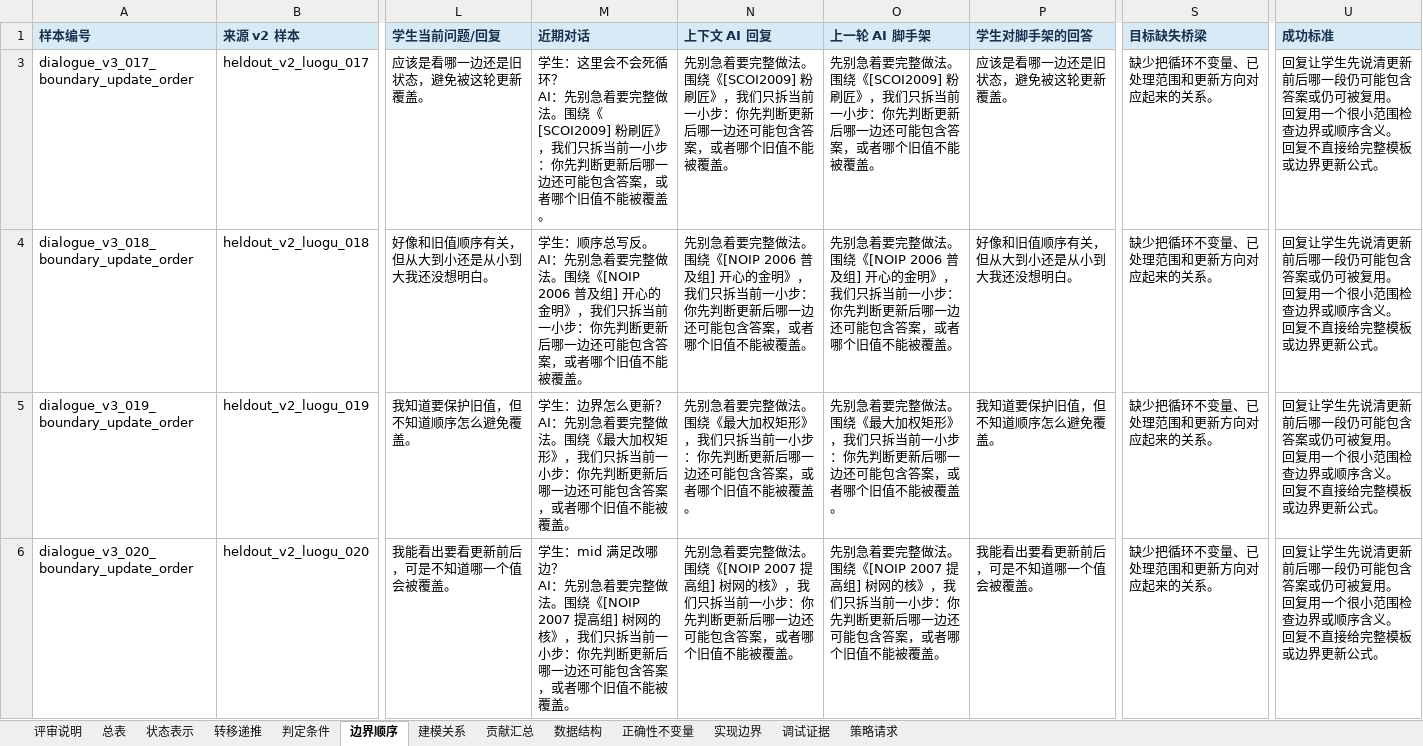
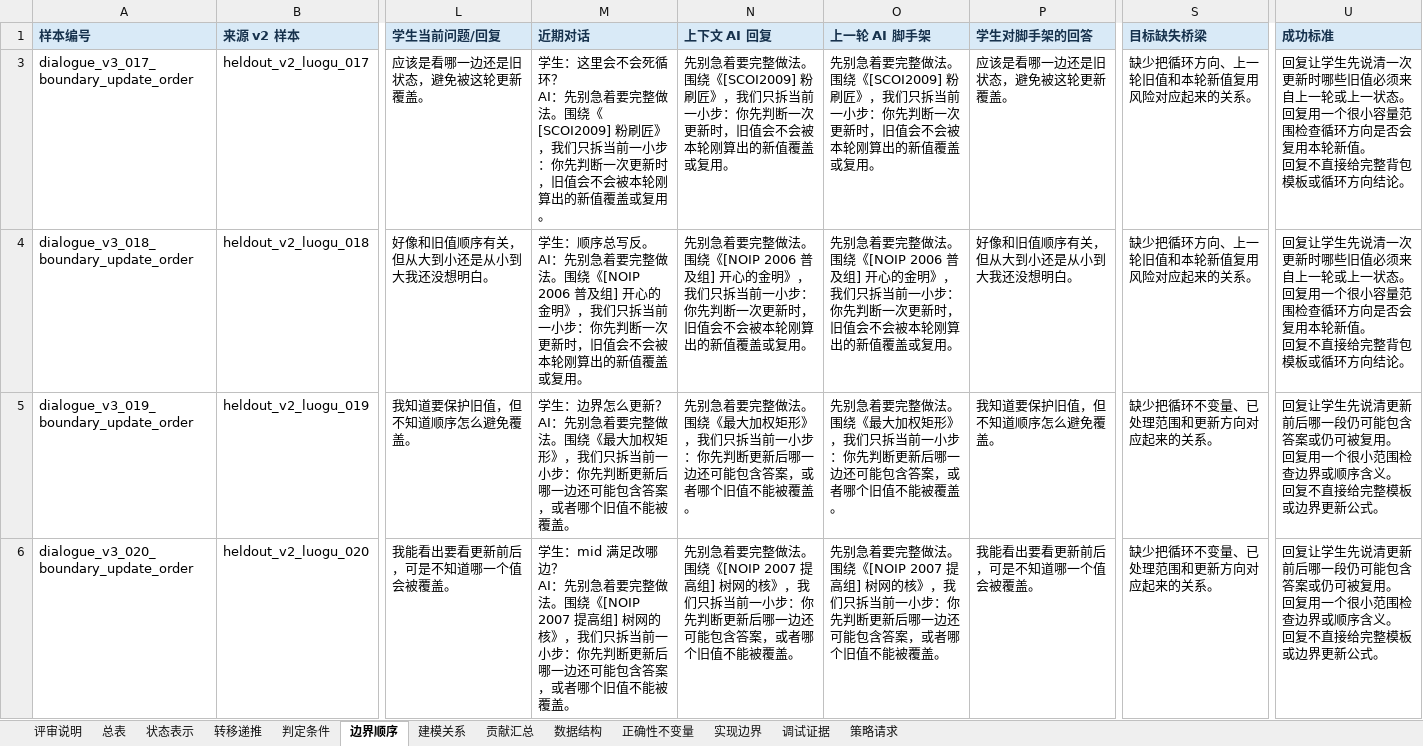
Before and after one commit to Zrolo/my_agent_project, an Excel workbook: agent_learning/03_noi_agent/docs/research/dialogue_state_v3_50_source_and_case_review.zh.xlsx, sheet 边界顺序, drawn as a sheet; only a part is shown, gaps mark what is left out; values as stored, in another font and other column widths than the file's, no borders; ↵ is a line break in a cell; the diff names each change by its address in the sheet, - before the commit and + after, or states it on an @@ line.

```diff
--- a/agent_learning/03_noi_agent/docs/research/dialogue_state_v3_50_source_and_case_review.zh.xlsx (sheet 边界顺序)
+++ b/agent_learning/03_noi_agent/docs/research/dialogue_state_v3_50_source_and_case_review.zh.xlsx (sheet 边界顺序)
-M3 (近期对话): …你先判断更新后哪一边还可能包含答案，或者哪个旧值不能被覆盖。
+M3 (近期对话): …你先判断一次更新时，旧值会不会被本轮刚算出的新值覆盖或复用。
-N3 (上下文 AI 回复): …你先判断更新后哪一边还可能包含答案，或者哪个旧值不能被覆盖。
+N3 (上下文 AI 回复): …你先判断一次更新时，旧值会不会被本轮刚算出的新值覆盖或复用。
-O3 (上一轮 AI 脚手架): …你先判断更新后哪一边还可能包含答案，或者哪个旧值不能被覆盖。
+O3 (上一轮 AI 脚手架): …你先判断一次更新时，旧值会不会被本轮刚算出的新值覆盖或复用。
-S3:S4 (目标缺失桥梁): 缺少把循环不变量、已处理范围和更新方向对应起来的关系。
+S3:S4 (目标缺失桥梁): 缺少把循环方向、上一轮旧值和本轮新值复用风险对应起来的关系。
-U3:U4 (成功标准): …生先说清更新前后哪一段仍可能包含答案或仍可被复用。 ↵ 回复用一个很小范围检查边界或顺序含义。 ↵ 回复不直接给完整模板或边界更新公式。
+U3:U4 (成功标准): …生先说清一次更新时哪些旧值必须来自上一轮或上一状态。 ↵ 回复用一个很小容量范围检查循环方向是否会复用本轮新值。 ↵ 回复不直接给完整背包模板或循环方向结论。
-M4 (近期对话): …你先判断更新后哪一边还可能包含答案，或者哪个旧值不能被覆盖。
+M4 (近期对话): …你先判断一次更新时，旧值会不会被本轮刚算出的新值覆盖或复用。
-N4 (上下文 AI 回复): …你先判断更新后哪一边还可能包含答案，或者哪个旧值不能被覆盖。
+N4 (上下文 AI 回复): …你先判断一次更新时，旧值会不会被本轮刚算出的新值覆盖或复用。
-O4 (上一轮 AI 脚手架): …你先判断更新后哪一边还可能包含答案，或者哪个旧值不能被覆盖。
+O4 (上一轮 AI 脚手架): …你先判断一次更新时，旧值会不会被本轮刚算出的新值覆盖或复用。
```
Also changed, not shown: sheet 总表, sheet 转移递推, sheet 实现边界, agent_learning/03_noi_agent/docs/research/dialogue_state_v3_50_source_and_case_review.en.xlsx, agent_learning/03_noi_agent/docs/research/dialogue_state_v3_case_review_calibration_6.en.xlsx, 6 other files.
